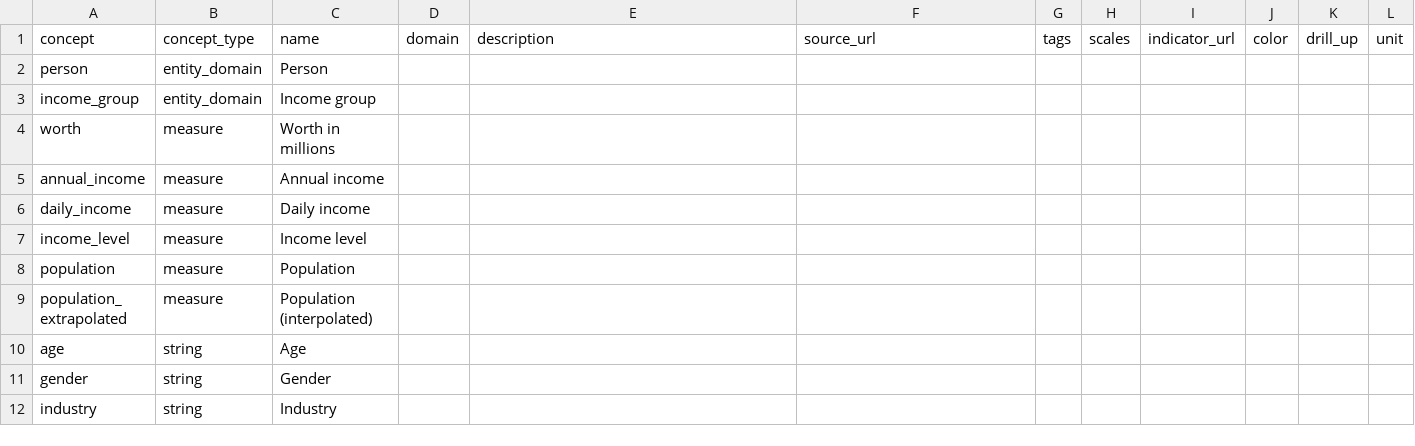
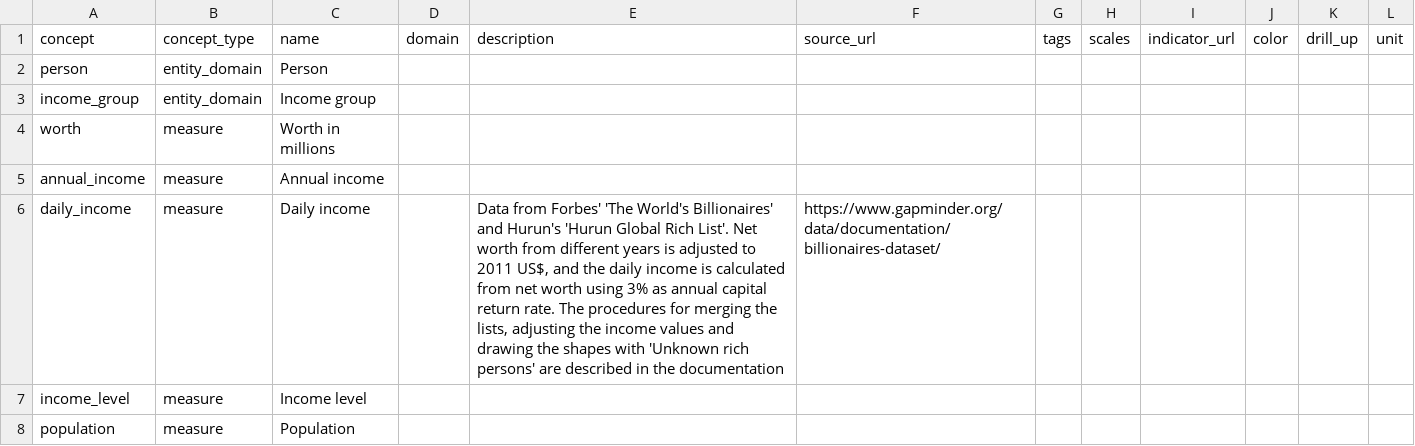
Before and after one commit to open-numbers/ddf--gapminder--billionaires, a CSV file: ddf--concepts.csv, drawn as a sheet; only a part is shown; the shorter side is filled out with more unchanged rows; the diff names each change by its address in the sheet, - before the commit and + after, or states it on an @@ line.

Commit message:
Update description and source URL to daily_income concept

```diff
--- a/ddf--concepts.csv
+++ b/ddf--concepts.csv
-E6 (description): (empty)
+E6 (description): Data from Forbes' 'The World's Billionaires' and Hurun's 'Hurun Global Rich List'. Net worth from different years is adjusted to 2011 US$, and the daily income is calculated from net worth using 3% as annual capital return rate. The procedures for merging the lists, adjusting the income values and drawing the shapes with 'Unknown rich persons' are described in the documentation
-F6 (source_url): (empty)
+F6 (source_url): https://www.gapminder.org/data/documentation/billionaires-dataset/
```
Also changed, not shown: 1 other file.
